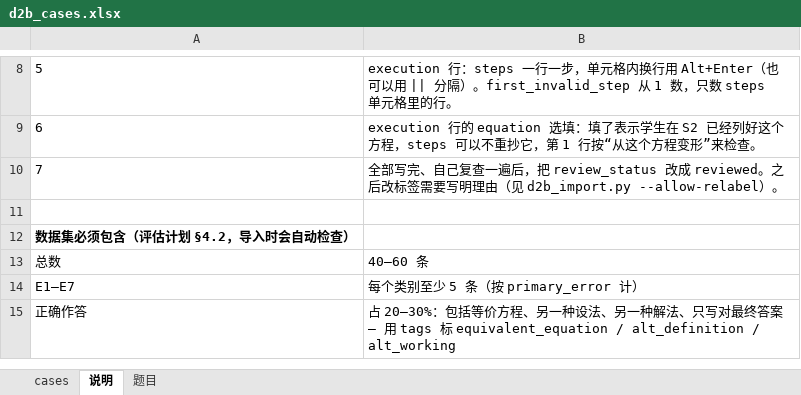
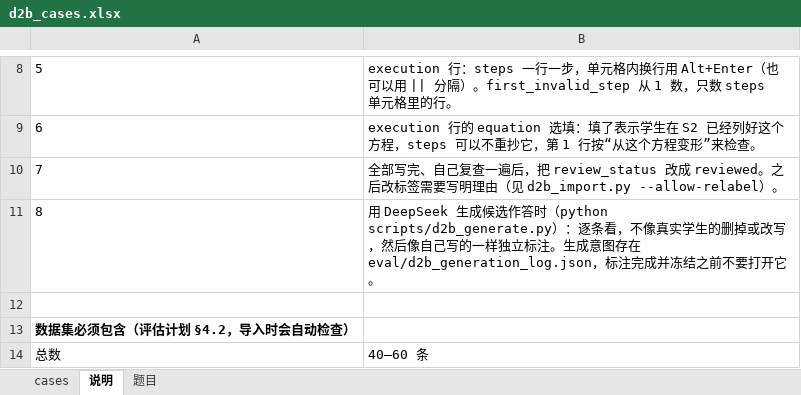
Before and after one commit to ruoxiwang111/guided-math-ai-agent, an Excel workbook: eval/d2b_cases.xlsx, sheet 说明, drawn as a sheet; only a part is shown, gaps mark what is left out; the shorter side is filled out with more unchanged rows; values as stored, in another font and other column widths than the file's, no borders; the diff names each change by its address in the sheet, - before the commit and + after, or states it on an @@ line.

Commit message:
D2b: DeepSeek-drafted candidate responses, screened and annotated by the researcher
- d2b_generate.py: DeepSeek plays a learner; sees only the problem text and a plain description
  of the response wanted (never rules, codes or the reference solution); fills response columns
  only, rows shuffled; drafting intention kept in eval/d2b_generation_log.json, not the workbook
- d2b_import.py records response_origin (llm_generated / llm_edited / researcher_written);
  eval_diagnosis_d2b.py reports results by origin
- evaluation_plan V1.2: §4.2 amendment, §9 threat, change log

```diff
--- a/eval/d2b_cases.xlsx (sheet 说明)
+++ b/eval/d2b_cases.xlsx (sheet 说明)
+row 11: 8 | 用 DeepSeek 生成候选作答时（python scripts/d2b_generate.py）：逐条看，不像真实学生的删掉或改写，然后像自己写的一样独立标注。生成意图存在 eval/d2b_generation_log.json，标注完成并冻结之前不要打开它。
```
Also changed, not shown: 6 other files.
